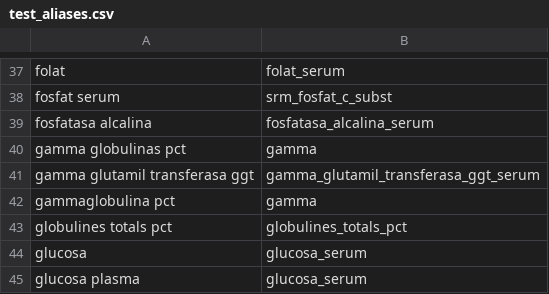
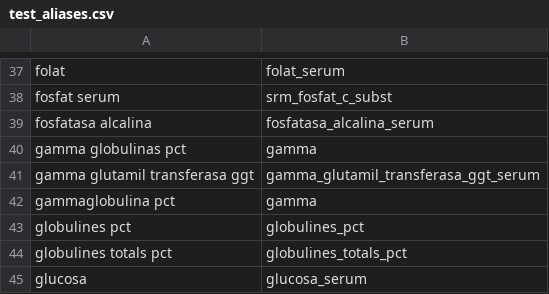
Before and after one commit to gabimarti/analitix, a CSV file: src/analitix/data/test_aliases.csv, drawn as a sheet; only a part is shown, gaps mark what is left out; the shorter side is filled out with more unchanged rows; the diff names each change by its address in the sheet, - before the commit and + after, or states it on an @@ line.

Commit message:
Fix long report type on PDF cover and footer, ambiguous decimal values and mixed globulin ids; add minimum analyses for PDF charts

```diff
--- a/src/analitix/data/test_aliases.csv
+++ b/src/analitix/data/test_aliases.csv
+row 43: globulines pct | globulines_pct
```
Also changed, not shown: 10 other files.
